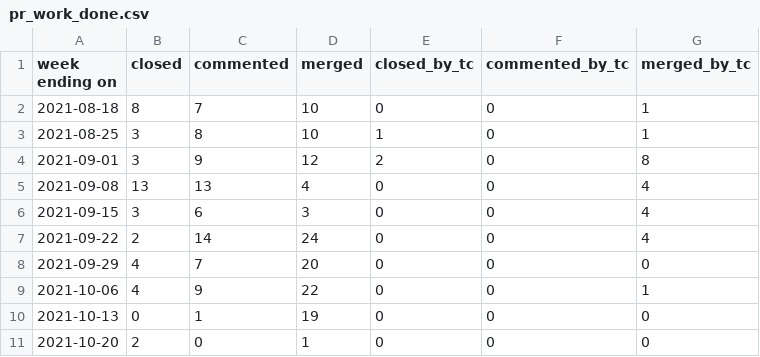
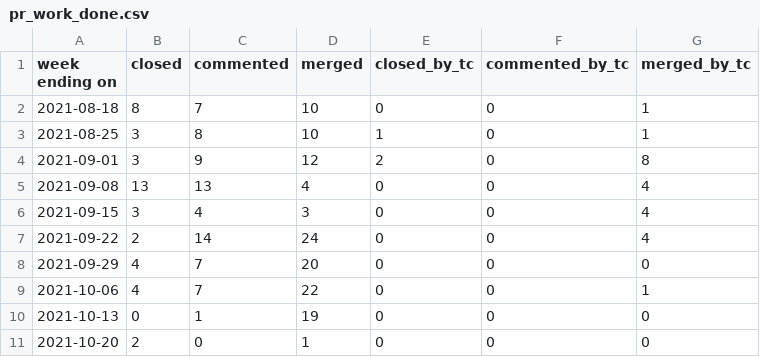
Before and after one commit to overlookinfra/community_management, a CSV file: docs/pr_work_done.csv, drawn as a sheet.

```diff
--- a/docs/pr_work_done.csv
+++ b/docs/pr_work_done.csv
@@ -5,6 +5,6 @@ week ending on,closed,commented,merged,closed_by_tc,commented_by_tc,merged_by_tc
 2021-09-08,13,13,4,0,0,4
-2021-09-15,3,6,3,0,0,4
+2021-09-15,3,4,3,0,0,4
 2021-09-22,2,14,24,0,0,4
 2021-09-29,4,7,20,0,0,0
-2021-10-06,4,9,22,0,0,1
+2021-10-06,4,7,22,0,0,1
 2021-10-13,0,1,19,0,0,0
```
Also changed, not shown: created_per_day.csv, docs/created_per_day.csv, 23 other files.
